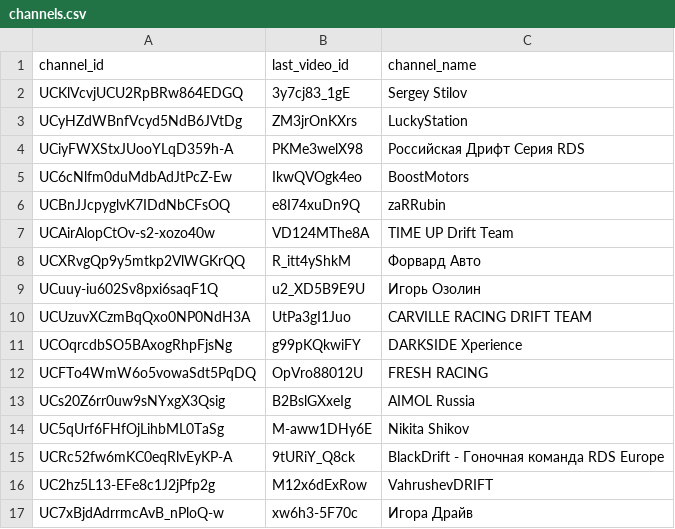
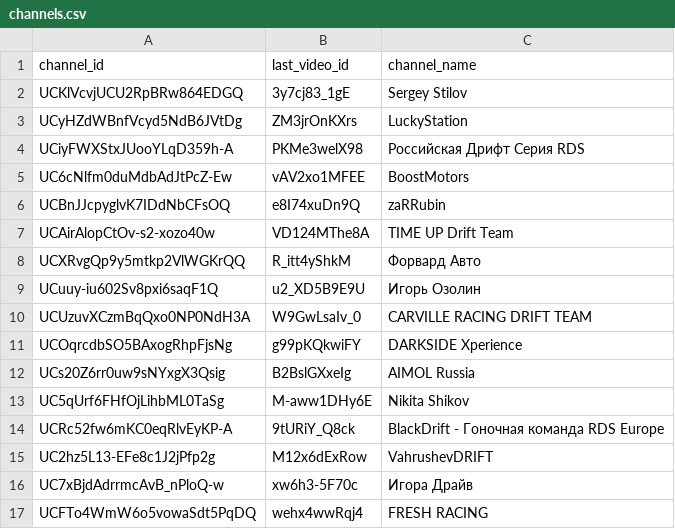
Before and after one commit to Mikeissaev/tg-yt-content-bot, a CSV file: channels.csv, drawn as a sheet.

```diff
--- a/channels.csv
+++ b/channels.csv
@@ -4,3 +4,3 @@ UCyHZdWBnfVcyd5NdB6JVtDg,ZM3jrOnKXrs,LuckyStation
 UCiyFWXStxJUooYLqD359h-A,PKMe3welX98,Российская Дрифт Серия RDS
-UC6cNlfm0duMdbAdJtPcZ-Ew,IkwQVOgk4eo,BoostMotors
+UC6cNlfm0duMdbAdJtPcZ-Ew,vAV2xo1MFEE,BoostMotors
 UCBnJJcpyglvK7IDdNbCFsOQ,e8I74xuDn9Q,zaRRubin
@@ -9,5 +9,4 @@ UCXRvgQp9y5mtkp2VlWGKrQQ,R_itt4yShkM,Форвард Авто
 UCuuy-iu602Sv8pxi6saqF1Q,u2_XD5B9E9U,Игорь Озолин
-UCUzuvXCzmBqQxo0NP0NdH3A,UtPa3gI1Juo,CARVILLE RACING DRIFT TEAM
+UCUzuvXCzmBqQxo0NP0NdH3A,W9GwLsaIv_0,CARVILLE RACING DRIFT TEAM
 UCOqrcdbSO5BAxogRhpFjsNg,g99pKQkwiFY,DARKSIDE Xperience
-UCFTo4WmW6o5vowaSdt5PqDQ,OpVro88012U,FRESH RACING
 UCs20Z6rr0uw9sNYxgX3Qsig,B2BslGXxeIg,AIMOL Russia
@@ -17 +16,2 @@ UC2hz5L13-EFe8c1J2jPfp2g,M12x6dExRow,VahrushevDRIFT
 UC7xBjdAdrrmcAvB_nPloQ-w,xw6h3-5F70c,Игора Драйв
+UCFTo4WmW6o5vowaSdt5PqDQ,wehx4wwRqj4,FRESH RACING
```
Also changed, not shown: 9 other files.
